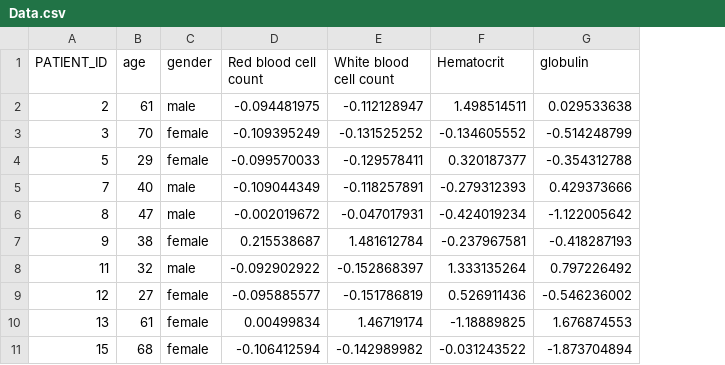
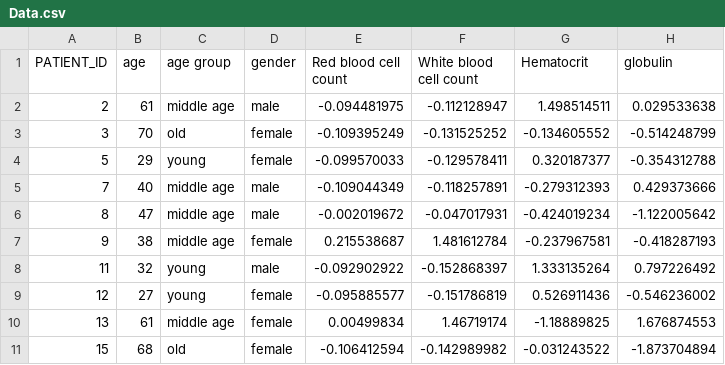
Before and after one commit to joshfpedro/xgboost_covid, a CSV file: data/Data.csv, drawn as a sheet; only a part is shown; the diff names each change by its address in the sheet, - before the commit and + after, or states it on an @@ line.

```diff
--- a/data/Data.csv
+++ b/data/Data.csv
+column C (age group), rows 2-11: middle age | old | young | middle age | middle age | middle age | young | young | middle age | old
```
Also changed, not shown: 16 other files.
